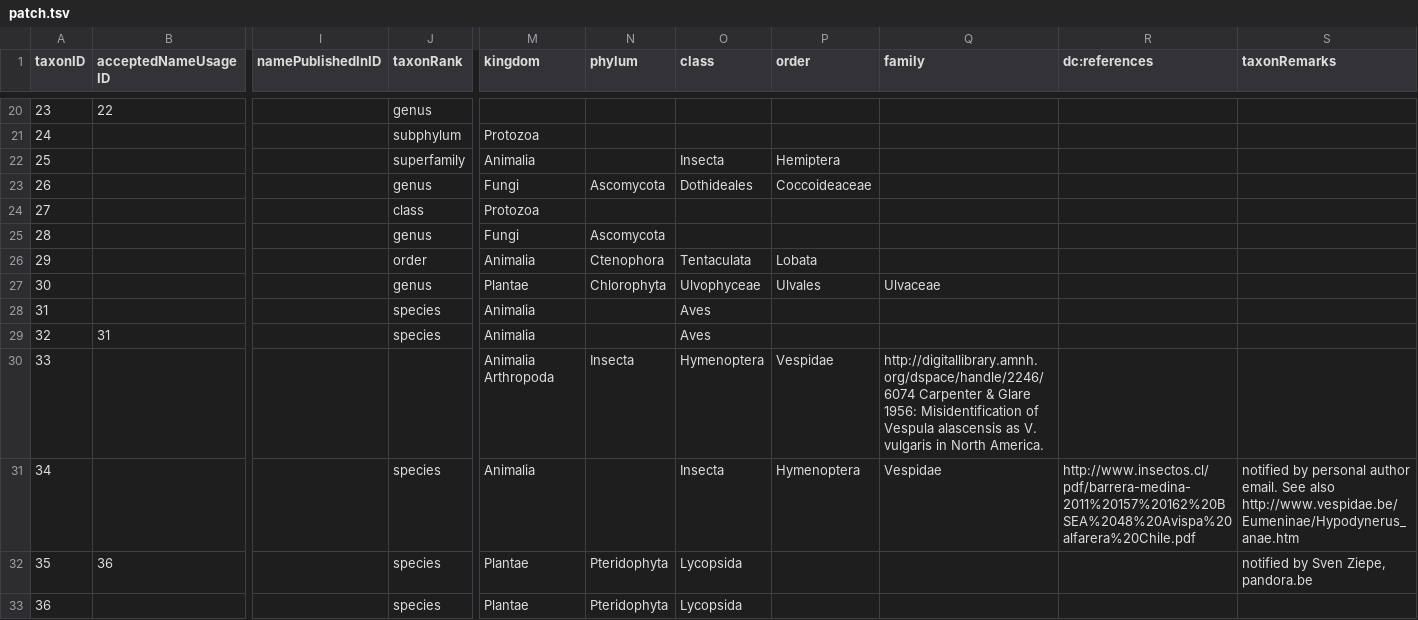
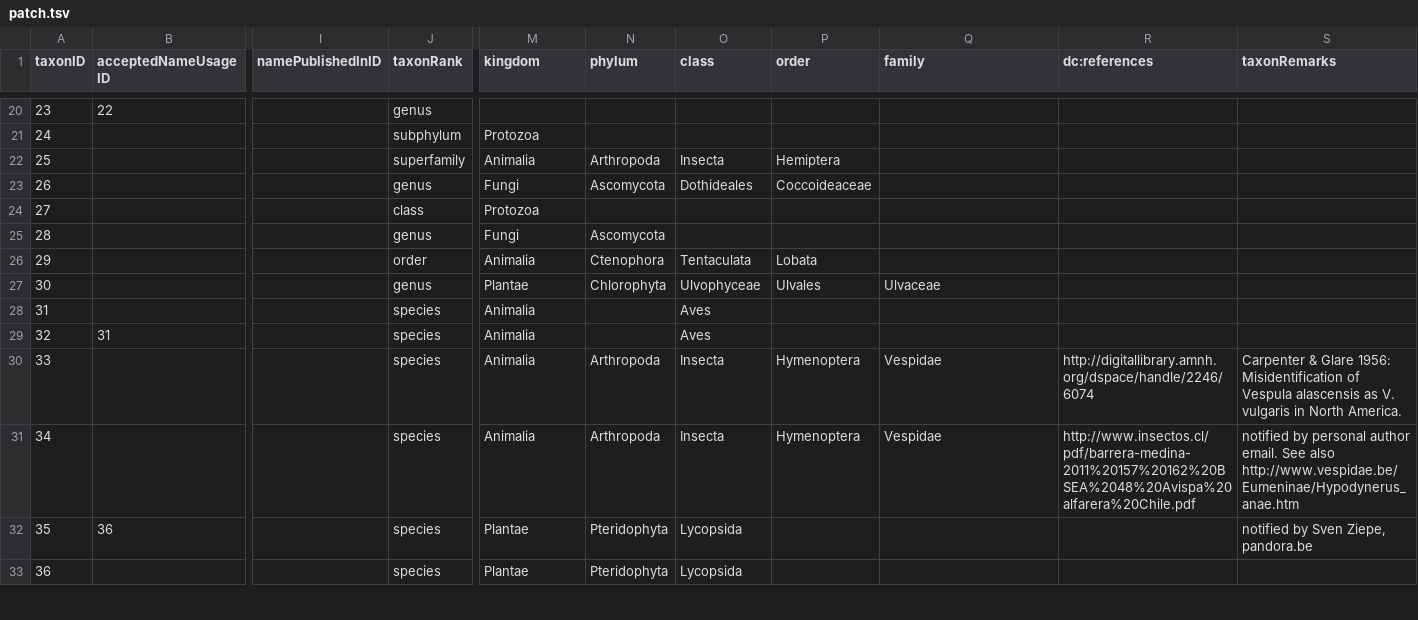
Before and after one commit to gbif/backbone-patch, a TSV file: patch.tsv, drawn as a sheet; only a part is shown, gaps mark what is left out; the diff names each change by its address in the sheet, - before the commit and + after, or states it on an @@ line.

Commit message:
Add Arthropoda to insect classificaitons

```diff
--- a/patch.tsv
+++ b/patch.tsv
-N22 (phylum): (empty)
+N22 (phylum): Arthropoda
-J30 (taxonRank): (empty)
+J30 (taxonRank): species
-M30 (kingdom): Animalia Arthropoda
+M30 (kingdom): Animalia
-N30 (phylum): Insecta
+N30 (phylum): Arthropoda
-O30 (class): Hymenoptera
+O30 (class): Insecta
-P30 (order): Vespidae
+P30 (order): Hymenoptera
-Q30 (family): http://digitallibrary.amnh.org/dspace/handle/2246/6074 Carpenter & Glare 1956: Misidentification of Vespula alascensis as V. vulgaris in North America.
+Q30 (family): Vespidae
-R30 (dc:references): (empty)
+R30 (dc:references): http://digitallibrary.amnh.org/dspace/handle/2246/6074
-S30 (taxonRemarks): (empty)
+S30 (taxonRemarks): Carpenter & Glare 1956: Misidentification of Vespula alascensis as V. vulgaris in North America.
-N31 (phylum): (empty)
+N31 (phylum): Arthropoda
```
